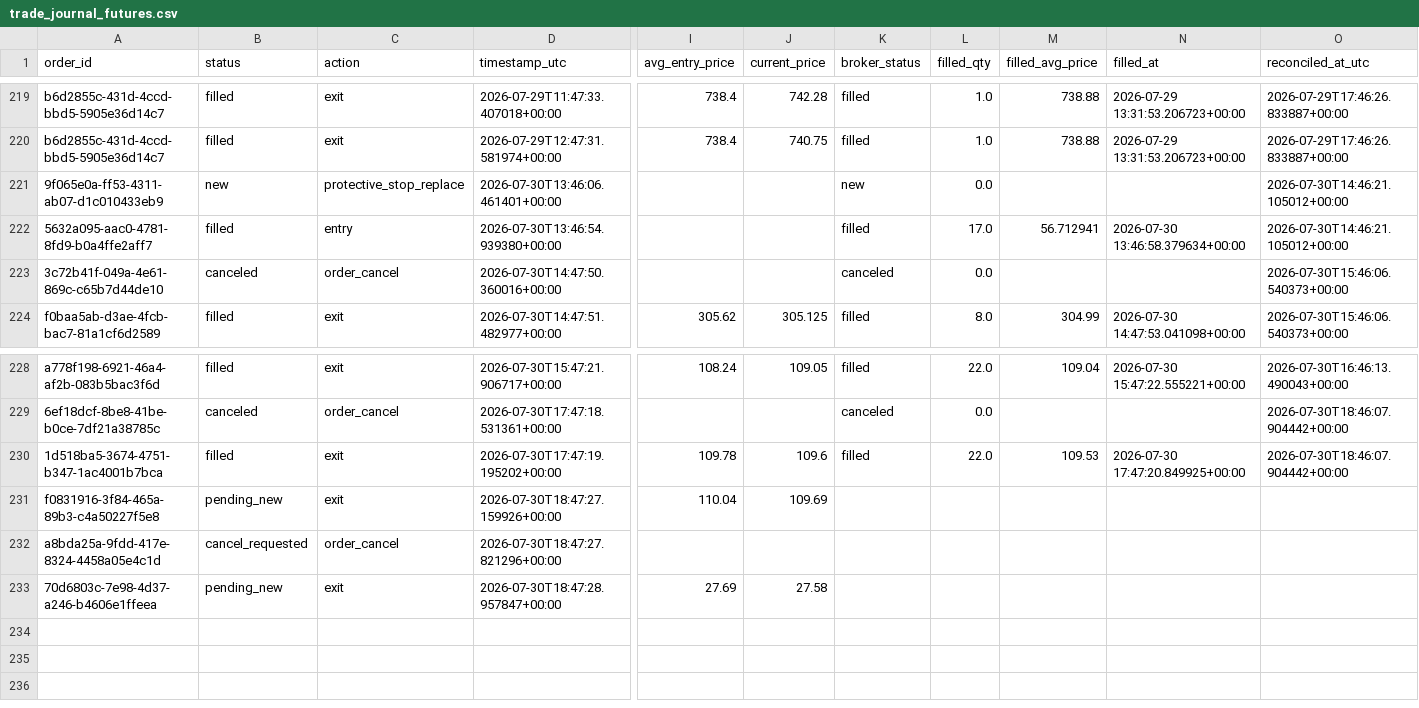
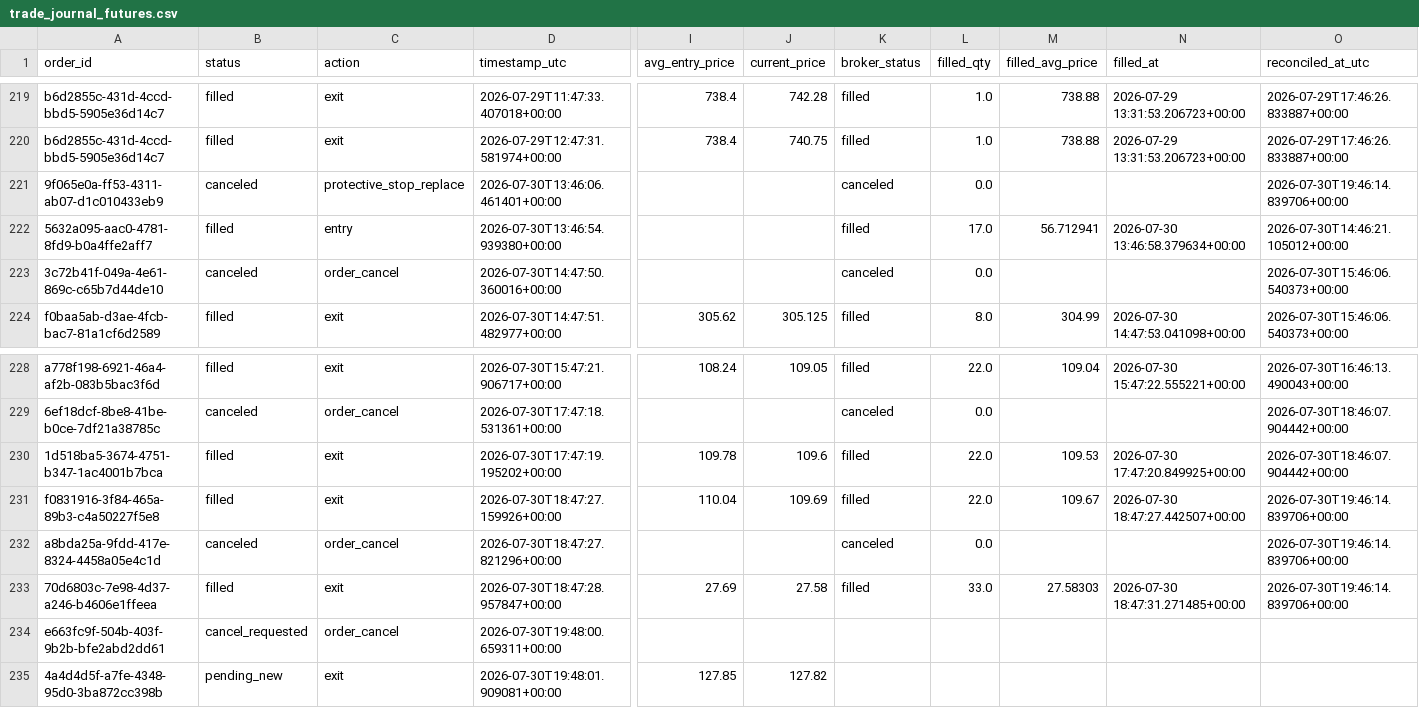
Before and after one commit to 6ixtyn9-sudo/Price, a CSV file: localdata/trade_journal_futures.csv, drawn as a sheet; only a part is shown, gaps mark what is left out; rows hold the shown columns only; the diff names each change by its address in the sheet, - before the commit and + after, or states it on an @@ line.

```diff
--- a/localdata/trade_journal_futures.csv
+++ b/localdata/trade_journal_futures.csv
-B221 (status): new
+B221 (status): canceled
-K221 (broker_status): new
+K221 (broker_status): canceled
-O221 (reconciled_at_utc): 2026-07-30T14:46:21.105012+00:00
+O221 (reconciled_at_utc): 2026-07-30T19:46:14.839706+00:00
-B231 (status): pending_new
+B231 (status): filled
-K231 (broker_status): (empty)
+K231 (broker_status): filled
-L231 (filled_qty): (empty)
+L231 (filled_qty): 22.0
-M231 (filled_avg_price): (empty)
+M231 (filled_avg_price): 109.67
-N231 (filled_at): (empty)
+N231 (filled_at): 2026-07-30 18:47:27.442507+00:00
-O231:O233 (reconciled_at_utc): (empty)
+O231:O233 (reconciled_at_utc): 2026-07-30T19:46:14.839706+00:00
-B232 (status): cancel_requested
+B232 (status): canceled
-K232 (broker_status): (empty)
+K232 (broker_status): canceled
-L232 (filled_qty): (empty)
+L232 (filled_qty): 0.0
-B233 (status): pending_new
+B233 (status): filled
-K233 (broker_status): (empty)
+K233 (broker_status): filled
-L233 (filled_qty): (empty)
+L233 (filled_qty): 33.0
-M233 (filled_avg_price): (empty)
+M233 (filled_avg_price): 27.58303
-N233 (filled_at): (empty)
+N233 (filled_at): 2026-07-30 18:47:31.271485+00:00
+row 234: e663fc9f-504b-403f-9b2b-bfe2abd2dd61 | cancel_requested | order_cancel | 2026-07-30T19:48:00.659311+00:00
+row 235: 4a4d4d5f-a7fe-4348-95d0-3ba872cc398b | pending_new | exit | 2026-07-30T19:48:01.909081+00:00 | 127.85 | 127.82
```
Also changed, not shown: 2 other files.
